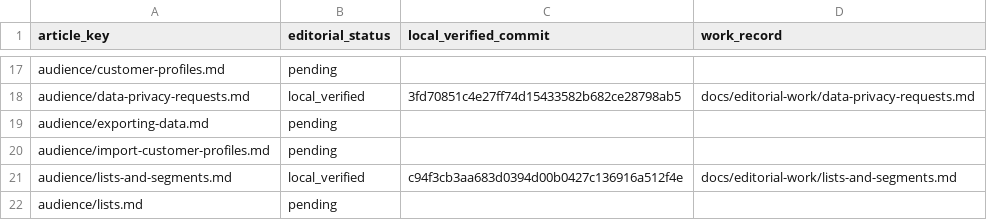
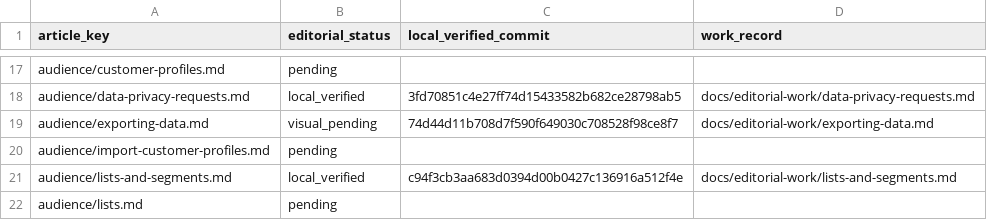
Before and after one commit to hellotext/help, a CSV file: docs/editorial-work/progress.csv, drawn as a sheet; only a part is shown, gaps mark what is left out.

Commit message:
Track export guide visual follow-up

```diff
--- a/docs/editorial-work/progress.csv
+++ b/docs/editorial-work/progress.csv
@@ -18,3 +18,3 @@ audience/customer-profiles.md,pending,,
 audience/data-privacy-requests.md,local_verified,3fd70851c4e27ff74d15433582b682ce28798ab5,docs/editorial-work/data-privacy-requests.md
-audience/exporting-data.md,pending,,
+audience/exporting-data.md,visual_pending,74d44d11b708d7f590f649030c708528f98ce8f7,docs/editorial-work/exporting-data.md
 audience/import-customer-profiles.md,pending,,
```
Also changed, not shown: 1 other file.
